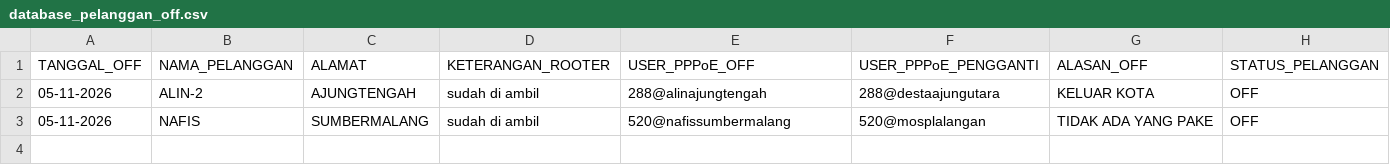
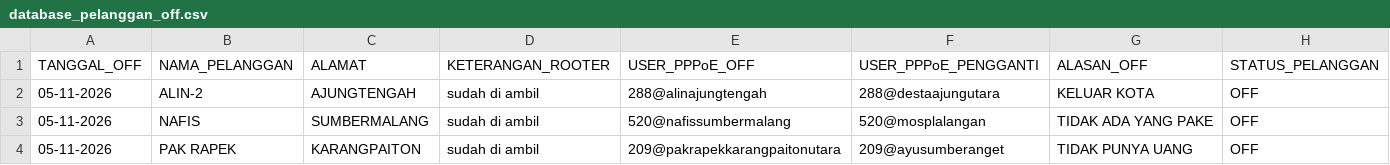
Before and after one commit to ilyasajha5-cpu/like-billing, a CSV file: database_pelanggan_off.csv, drawn as a sheet; the diff names each change by its address in the sheet, - before the commit and + after, or states it on an @@ line.

Commit message:
Fast-Sync database_pelanggan_off.csv

```diff
--- a/database_pelanggan_off.csv
+++ b/database_pelanggan_off.csv
+row 4: 05-11-2026 | PAK RAPEK | KARANGPAITON | sudah di ambil | 209@pakrapekkarangpaitonutara | 209@ayusumberanget | TIDAK PUNYA UANG | OFF
```
